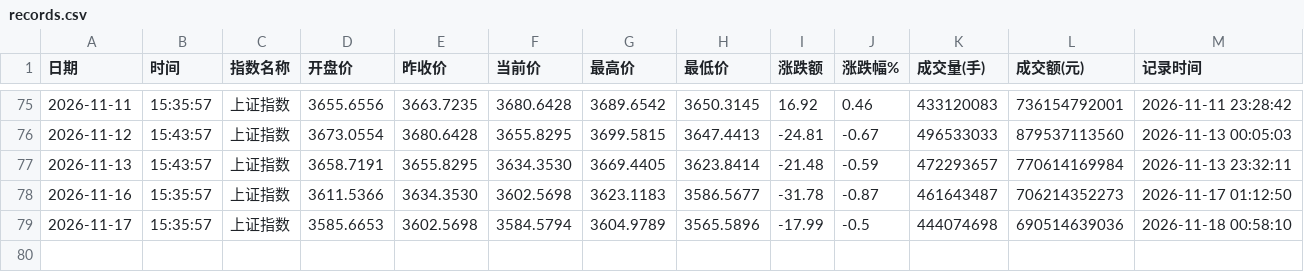
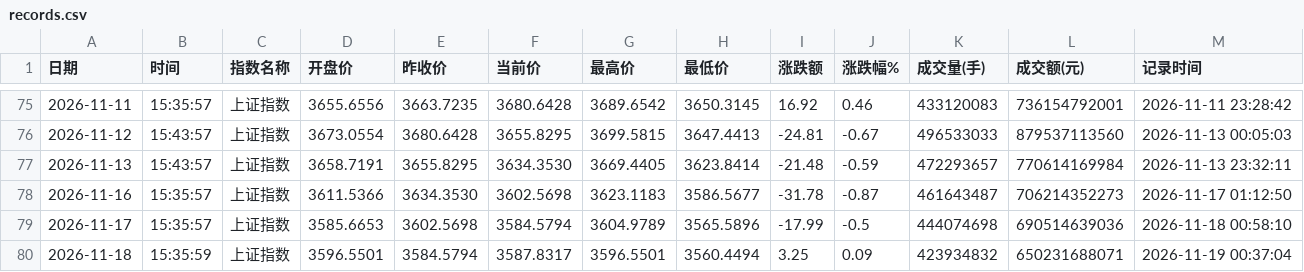
Before and after one commit to spglx520-maker/stock, a CSV file: records.csv, drawn as a sheet; only a part is shown, gaps mark what is left out; the diff names each change by its address in the sheet, - before the commit and + after, or states it on an @@ line.

```diff
--- a/records.csv
+++ b/records.csv
+row 80: 2026-11-18 | 15:35:59 | 上证指数 | 3596.5501 | 3584.5794 | 3587.8317 | 3596.5501 | 3560.4494 | 3.25 | 0.09 | 423934832 | 650231688071 | 2026-11-19 00:37:04
```
Also changed, not shown: 1 other file.
